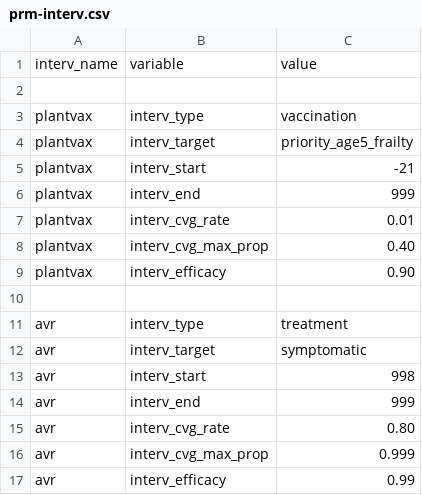
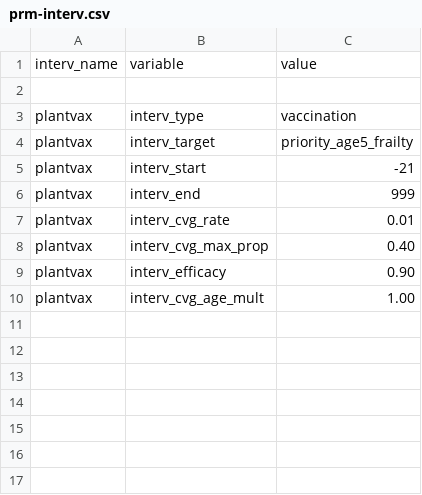
Before and after one commit to davidchampredon/naf, a CSV file: param-model/prm-interv.csv, drawn as a sheet; removed rows and columns are numbered as before the commit, all else as after; the diff names each change by its address in the sheet, - before the commit and + after, or states it on an @@ line.

Commit message:
add cvg_age_mult
added this parameter to be able to calculate a sensitivity to the
vaccine coverage. Max cvg value were hard coded in C++ function
“max_cumvax_prop”. Now, a multiplicative factor enable these values to
change (proportionally only, as the baseline values are the ones for
Ontario).

```diff
--- a/param-model/prm-interv.csv
+++ b/param-model/prm-interv.csv
-row 10: (empty)
+row 10: plantvax | interv_cvg_age_mult | 1.00
-row 11: avr | interv_type | treatment
-row 12: avr | interv_target | symptomatic
-row 13: avr | interv_start | 998
-row 14: avr | interv_end | 999
-row 15: avr | interv_cvg_rate | 0.80
-row 16: avr | interv_cvg_max_prop | 0.999
-row 17: avr | interv_efficacy | 0.99
```
Also changed, not shown: param-model/prm-interv-0.csv, 9 other files.
